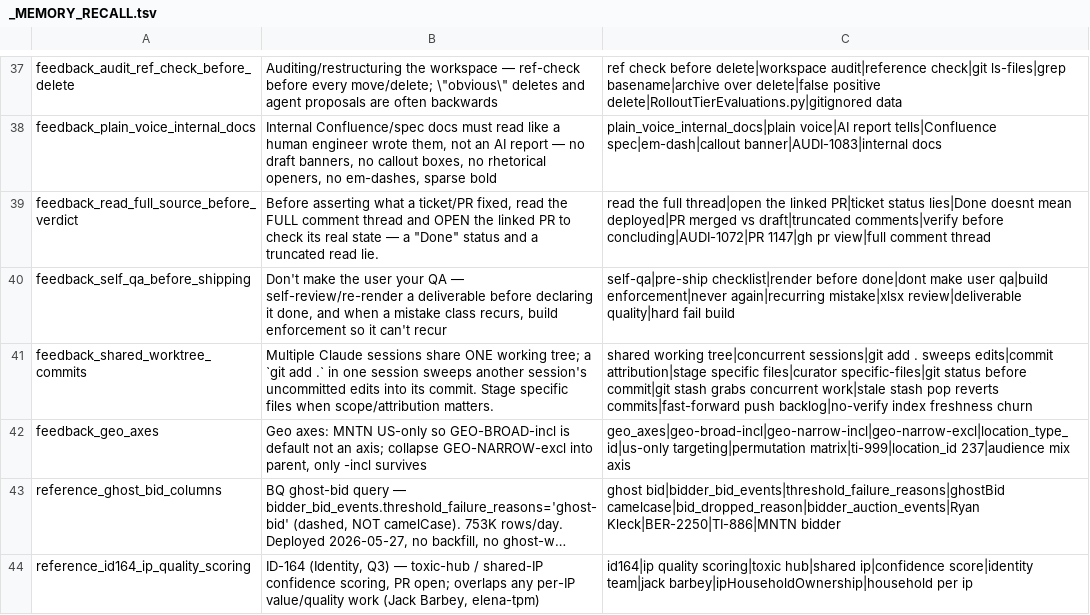
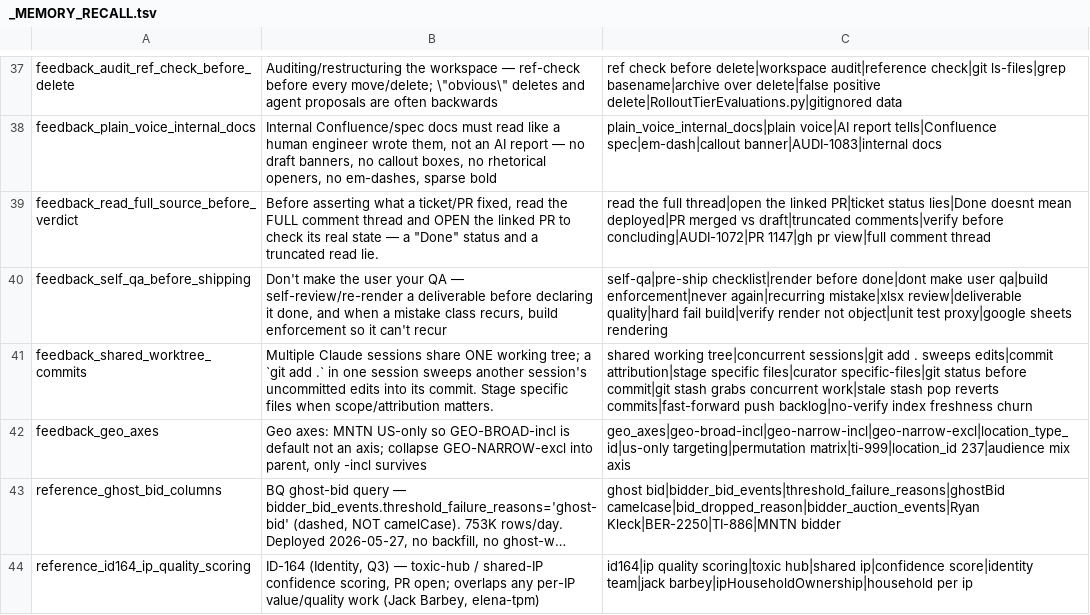
Before and after one commit to mdunn-mntn/malachi-workspace, a TSV file: knowledge/_MEMORY_RECALL.tsv, drawn as a sheet; only a part is shown, gaps mark what is left out; long unchanged cells end in ….

```diff
--- a/knowledge/_MEMORY_RECALL.tsv
+++ b/knowledge/_MEMORY_RECALL.tsv
@@ -39,3 +39,3 @@ feedback_plain_voice_internal_docs	Internal Confluence/spec docs must read like
 feedback_read_full_source_before_verdict	Before asserting what a ticket/PR fixed, read the FULL comment thread and OPEN the linked PR to check its real state — a "Done" status and a truncated read lie.	read the full thread|open the linked PR|ticket status lies|Done doesnt mean deployed|PR merged vs draft|truncated comments|verify before concluding|AUDI-1072|PR 1147|gh pr view|full comment thread
-feedback_self_qa_before_shipping	Don't make the user your QA — self-review/re-render a deliverable before declaring it done, and when a mistake class recurs, build enforcement so it can't recur	self-qa|pre-ship checklist|render before done|dont make user qa|build enforcement|never again|recurring mistake|xlsx review|deliverable quality|hard fail build
+feedback_self_qa_before_shipping	Don't make the user your QA — self-review/re-render a deliverable before declaring it done, and when a mistake class recurs, build enforcement so it can't recur	self-qa|pre-ship checklist|render before done|dont make user qa|build enforcement|never again|recurring mistake|xlsx review|deliverable quality|hard fail build|verify render not object|unit test proxy|google sheets rendering
 feedback_shared_worktree_commits	Multiple Claude sessions share ONE working tree; a `git add .` in one session sweeps another session's uncommitted edits into its commit. Stage specific files when scope/attribution matters.	shared working tree|concurrent sessions|git add . sweeps edits|commit attribution|stage specific files|curator specific-files|git status before commit|git stash grabs concurrent work|stale stash pop reverts commits|fast-forward push backlog|no-verify index freshness churn
```
Also changed, not shown: 5 other files.
